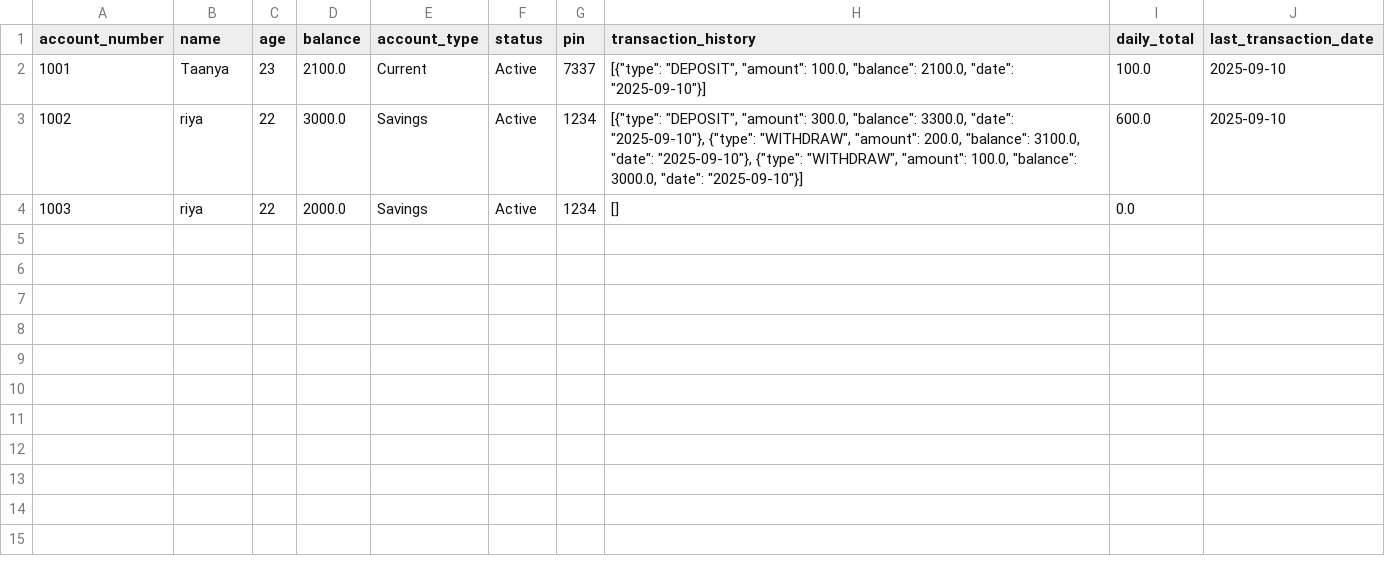
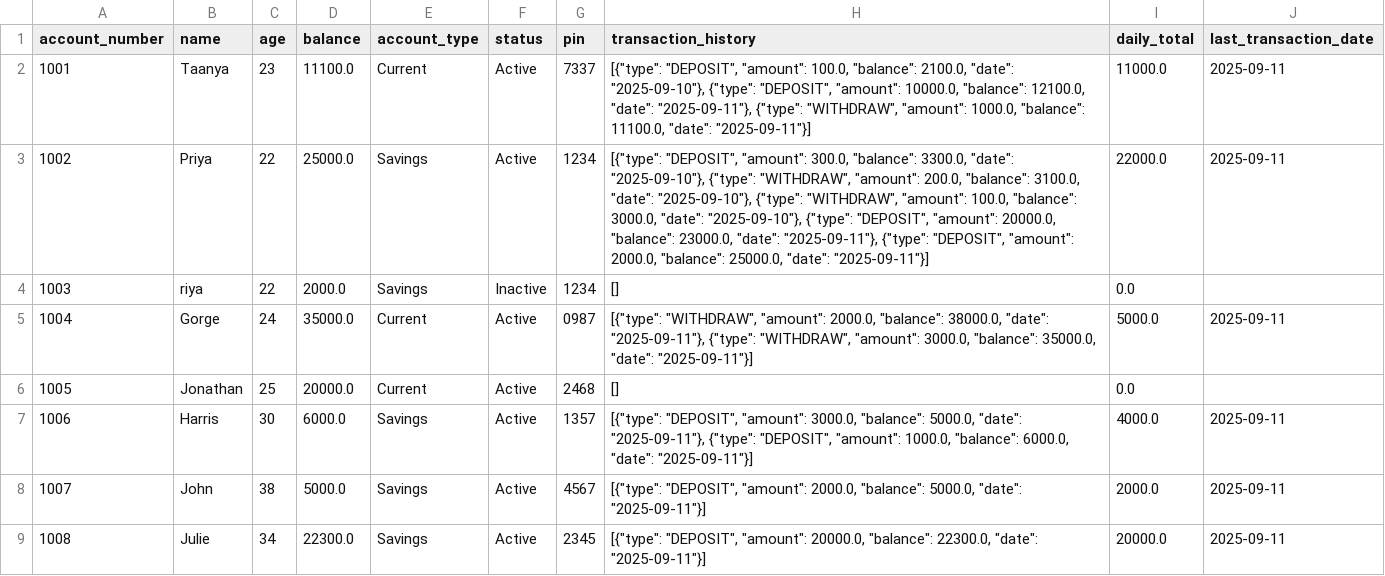
Before and after one commit to Hamsapriya555/global-digital-bank, a CSV file: src/data/accounts.csv, drawn as a sheet.

```diff
--- a/src/data/accounts.csv
+++ b/src/data/accounts.csv
@@ -1,4 +1,9 @@
 account_number,name,age,balance,account_type,status,pin,transaction_history,daily_total,last_transaction_date
-1001,Taanya,23,2100.0,Current,Active,7337,"[{""type"": ""DEPOSIT"", ""amount"": 100.0, ""balance"": 2100.0, ""date"": ""2025-09-10""}]",100.0,2025-09-10
-1002,riya,22,3000.0,Savings,Active,1234,"[{""type"": ""DEPOSIT"", ""amount"": 300.0, ""balance"": 3300.0, ""date"": ""2025-09-10""}, {""type"": ""WITHDRAW"", ""amount"": 200.0, ""balance"": 3100.0, ""date"": ""2025-09-10""}, {""type"": ""WITHDRAW"", ""amount"": 100.0, ""balance"": 3000.0, ""date"": ""2025-09-10""}]",600.0,2025-09-10
-1003,riya,22,2000.0,Savings,Active,1234,[],0.0,
+1001,Taanya,23,11100.0,Current,Active,7337,"[{""type"": ""DEPOSIT"", ""amount"": 100.0, ""balance"": 2100.0, ""date"": ""2025-09-10""}, {""type"": ""DEPOSIT"", ""amount"": 10000.0, ""balance"": 12100.0, ""date"": ""2025-09-11""}, {""type"": ""WITHDRAW"", ""amount"": 1000.0, ""balance"": 11100.0, ""date"": ""2025-09-11""}]",11000.0,2025-09-11
+1002,Priya,22,25000.0,Savings,Active,1234,"[{""type"": ""DEPOSIT"", ""amount"": 300.0, ""balance"": 3300.0, ""date"": ""2025-09-10""}, {""type"": ""WITHDRAW"", ""amount"": 200.0, ""balance"": 3100.0, ""date"": ""2025-09-10""}, {""type"": ""WITHDRAW"", ""amount"": 100.0, ""balance"": 3000.0, ""date"": ""2025-09-10""}, {""type"": ""DEPOSIT"", ""amount"": 20000.0, ""balance"": 23000.0, ""date"": ""2025-09-11""}, {""type"": ""DEPOSIT"", ""amount"": 2000.0, ""balance"": 25000.0, ""date"": ""2025-09-11""}]",22000.0,2025-09-11
+1003,riya,22,2000.0,Savings,Inactive,1234,[],0.0,
+1004,Gorge,24,35000.0,Current,Active,0987,"[{""type"": ""WITHDRAW"", ""amount"": 2000.0, ""balance"": 38000.0, ""date"": ""2025-09-11""}, {""type"": ""WITHDRAW"", ""amount"": 3000.0, ""balance"": 35000.0, ""date"": ""2025-09-11""}]",5000.0,2025-09-11
+1005,Jonathan,25,20000.0,Current,Active,2468,[],0.0,
+1006,Harris,30,6000.0,Savings,Active,1357,"[{""type"": ""DEPOSIT"", ""amount"": 3000.0, ""balance"": 5000.0, ""date"": ""2025-09-11""}, {""type"": ""DEPOSIT"", ""amount"": 1000.0, ""balance"": 6000.0, ""date"": ""2025-09-11""}]",4000.0,2025-09-11
+1007,John,38,5000.0,Savings,Active,4567,"[{""type"": ""DEPOSIT"", ""amount"": 2000.0, ""balance"": 5000.0, ""date"": ""2025-09-11""}]",2000.0,2025-09-11
+1008,Julie,34,22300.0,Savings,Active,2345,"[{""type"": ""DEPOSIT"", ""amount"": 20000.0, ""balance"": 22300.0, ""date"": ""2025-09-11""}]",20000.0,2025-09-11
```
Also changed, not shown: 5 other files.
